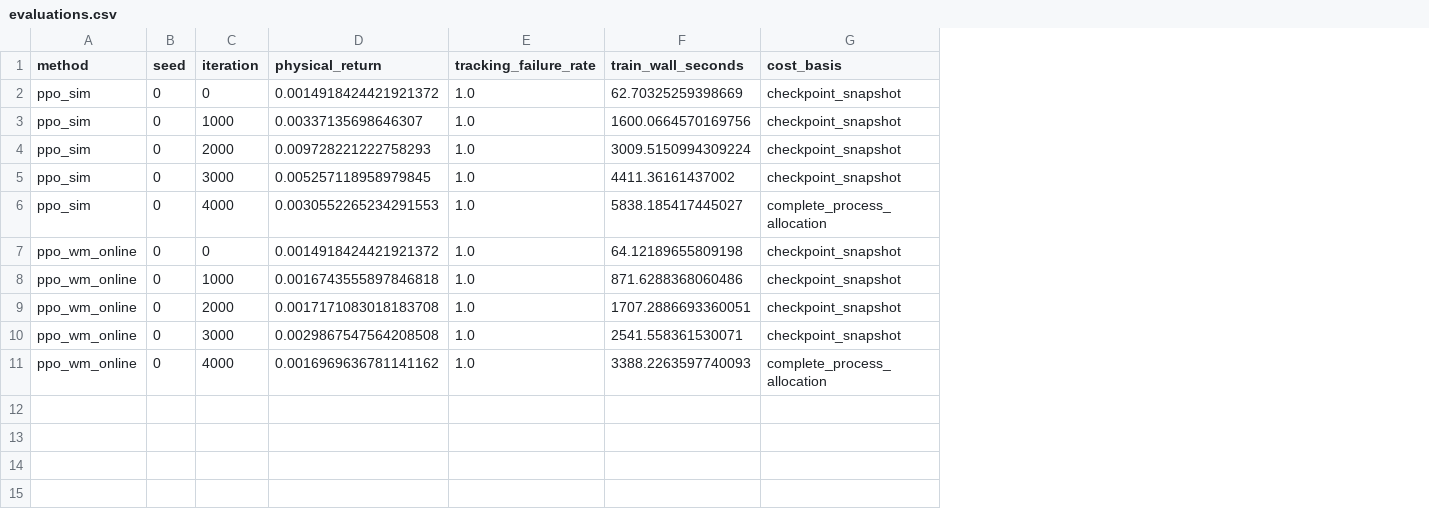
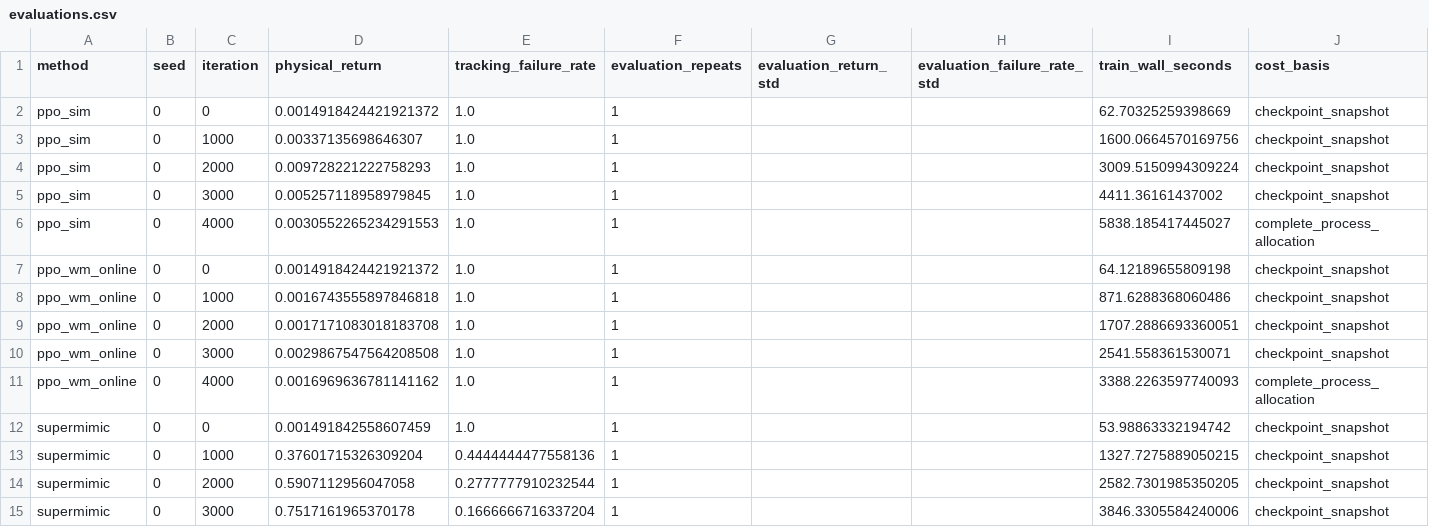
Before and after one commit to huangkiki/supermimic_vibed, a CSV file: results/ablation/formal-seed0-partial/evaluations.csv, drawn as a sheet; only a part is shown; rows hold the shown columns only; the diff names each change by its address in the sheet, - before the commit and + after, or states it on an @@ line.

Commit message:
Report improving BPTT physical scores with baseline and timing limits

```diff
--- a/results/ablation/formal-seed0-partial/evaluations.csv
+++ b/results/ablation/formal-seed0-partial/evaluations.csv
+column F (evaluation_repeats), rows 2-11: all 1
+column G (evaluation_return_std), empty
+column H (evaluation_failure_rate_std), empty
+row 12: supermimic | 0 | 0 | 0.001491842558607459 | 1.0 | 1 |  |  | 53.98863332194742 | checkpoint_snapshot
+row 13: supermimic | 0 | 1000 | 0.37601715326309204 | 0.4444444477558136 | 1 |  |  | 1327.7275889050215 | checkpoint_snapshot
+row 14: supermimic | 0 | 2000 | 0.5907112956047058 | 0.2777777910232544 | 1 |  |  | 2582.7301985350205 | checkpoint_snapshot
+row 15: supermimic | 0 | 3000 | 0.7517161965370178 | 0.1666666716337204 | 1 |  |  | 3846.3305584240006 | checkpoint_snapshot
```
Also changed, not shown: 5 other files.
